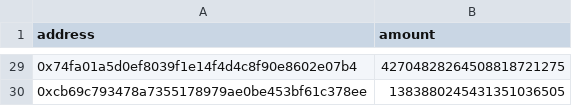
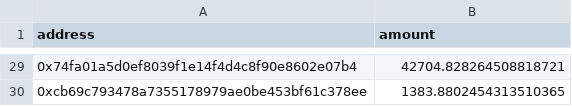
Before and after one commit to farther-fc/FARTHER, a CSV file: packages/backend/airdrops/production/liquidity-2024-08-28T00:00:00.000Z.csv, drawn as a sheet; only a part is shown, gaps mark what is left out; the diff covers the shown part only.

```diff
--- a/packages/backend/airdrops/production/liquidity-2024-08-28T00:00:00.000Z.csv
+++ b/packages/backend/airdrops/production/liquidity-2024-08-28T00:00:00.000Z.csv
@@ -29,2 +29,2 @@ address,amount
-0x74fa01a5d0ef8039f1e14f4d4c8f90e8602e07b4,42704828264508818721275
-0xcb69c793478a7355178979ae0be453bf61c378ee,1383880245431351036505
+0x74fa01a5d0ef8039f1e14f4d4c8f90e8602e07b4,42704.828264508818721
+0xcb69c793478a7355178979ae0be453bf61c378ee,1383.8802454313510365
```
Also changed, not shown: 27 edited cells elsewhere in this file, packages/backend/airdrops/production/tipper-2024-08-28T00:00:00.000Z.csv, 2 other files.
